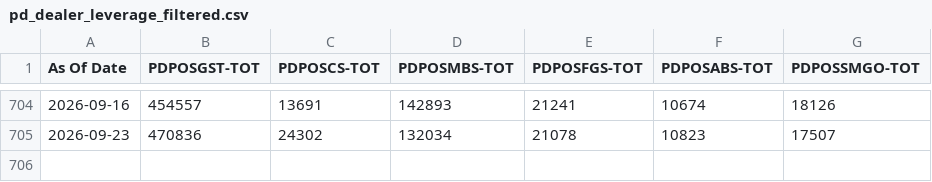
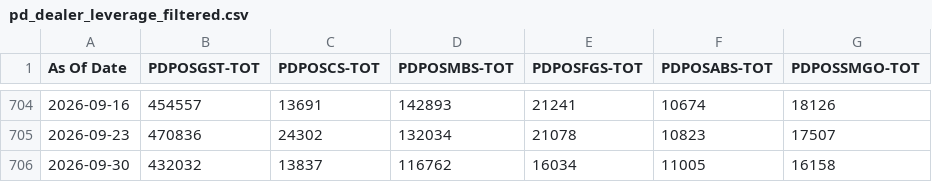
Before and after one commit to sgdividends/NYfed, a CSV file: data/nyfed/pd_dealer_leverage_filtered.csv, drawn as a sheet; only a part is shown, gaps mark what is left out.

```diff
--- a/data/nyfed/pd_dealer_leverage_filtered.csv
+++ b/data/nyfed/pd_dealer_leverage_filtered.csv
@@ -705 +705,2 @@ As Of Date,PDPOSGST-TOT,PDPOSCS-TOT,PDPOSMBS-TOT,PDPOSFGS-TOT,PDPOSABS-TOT,PDPOS
 2026-09-23,470836,24302,132034,21078,10823,17507
+2026-09-30,432032,13837,116762,16034,11005,16158
```
Also changed, not shown: data/nyfed/bgcr_daily.csv, data/nyfed/effr_daily.csv, 3 other files.
